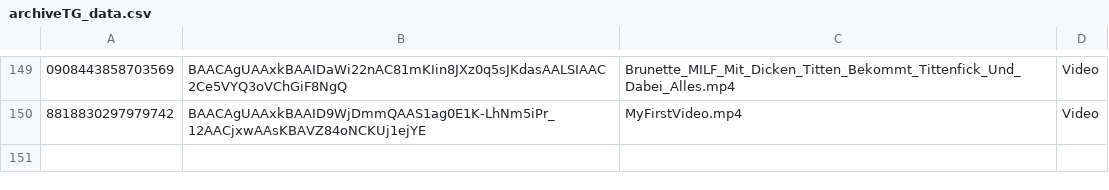
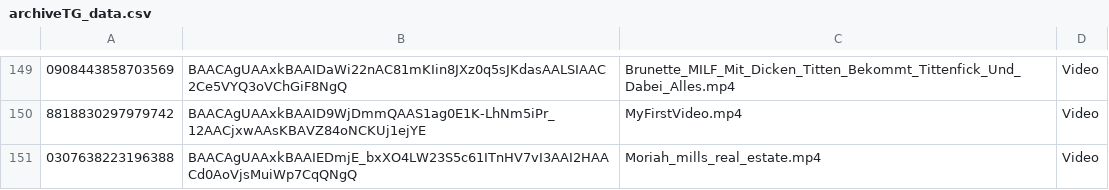
Before and after one commit to nikovlod/archivepronto, a CSV file: archiveTG_data.csv, drawn as a sheet; only a part is shown, gaps mark what is left out; the diff names each change by its address in the sheet, - before the commit and + after, or states it on an @@ line.

Commit message:
Add new file to archive

```diff
--- a/archiveTG_data.csv
+++ b/archiveTG_data.csv
+row 151: 0307638223196388 | BAACAgUAAxkBAAIEDmjE_bxXO4LW23S5c61ITnHV7vI3AAI2HAACd0AoVjsMuiWp7CqQNgQ | Moriah_mills_real_estate.mp4 | Video
```
